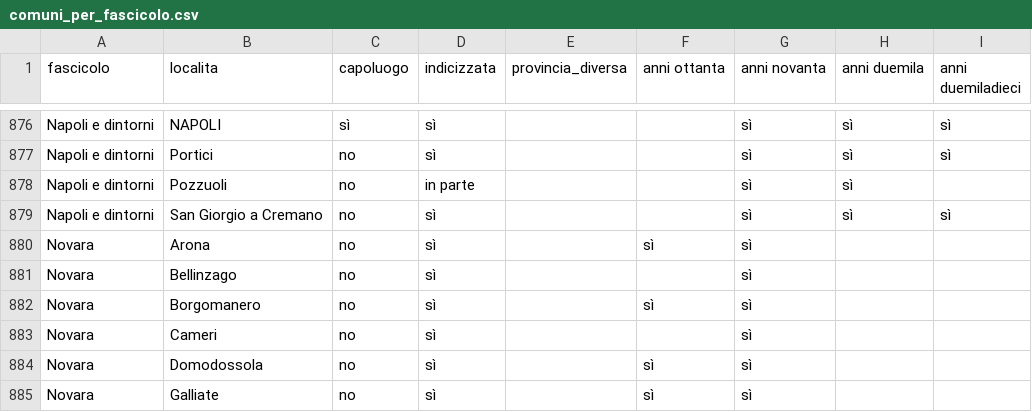
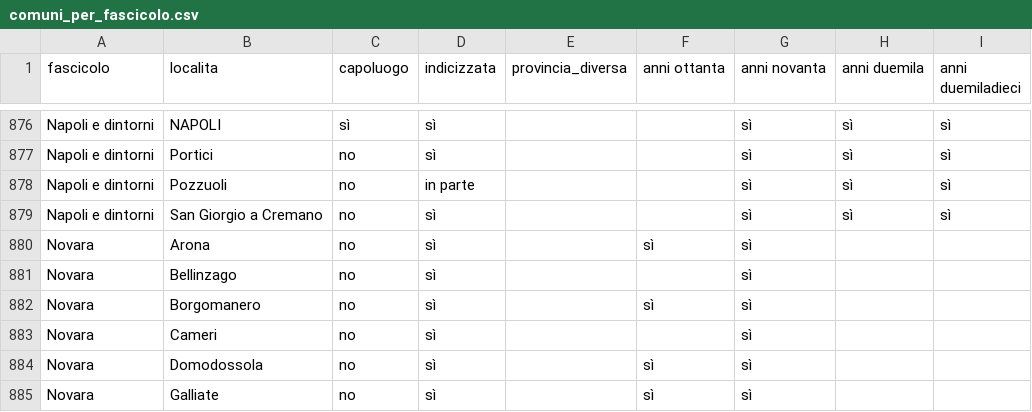
Before and after one commit to RoMu84/TuttoCitta, a CSV file: dati/comuni_per_fascicolo.csv, drawn as a sheet; only a part is shown, gaps mark what is left out.

```diff
--- a/dati/comuni_per_fascicolo.csv
+++ b/dati/comuni_per_fascicolo.csv
@@ -877,3 +877,3 @@ Napoli e dintorni,NAPOLI,sì,sì,,,sì,sì,sì
 Napoli e dintorni,Portici,no,sì,,,sì,sì,sì
-Napoli e dintorni,Pozzuoli,no,in parte,,,sì,sì,
+Napoli e dintorni,Pozzuoli,no,in parte,,,sì,sì,sì
 Napoli e dintorni,San Giorgio a Cremano,no,sì,,,sì,sì,sì
```
Also changed, not shown: dati/campania_cartografia.csv, dati/campania_fascicoli.csv, 19 other files.
